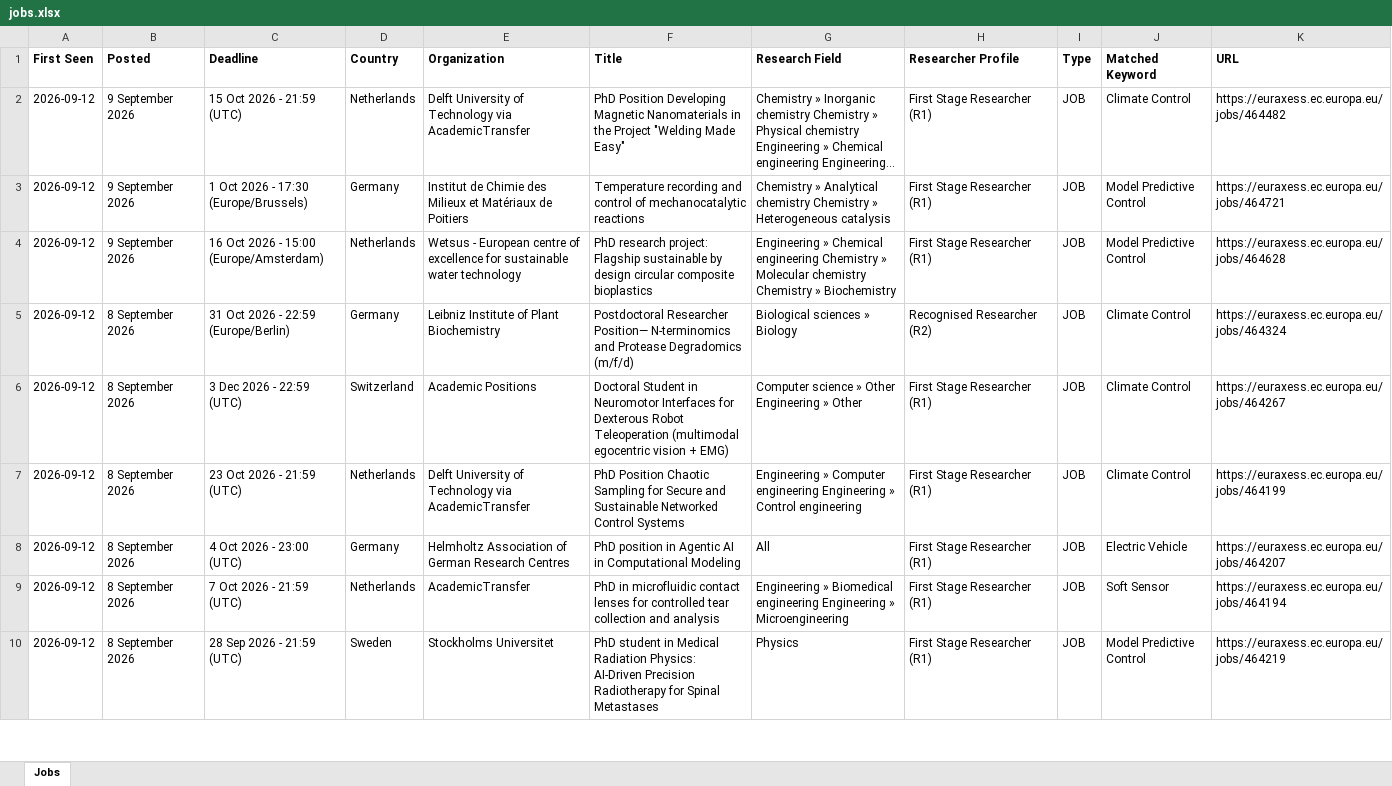
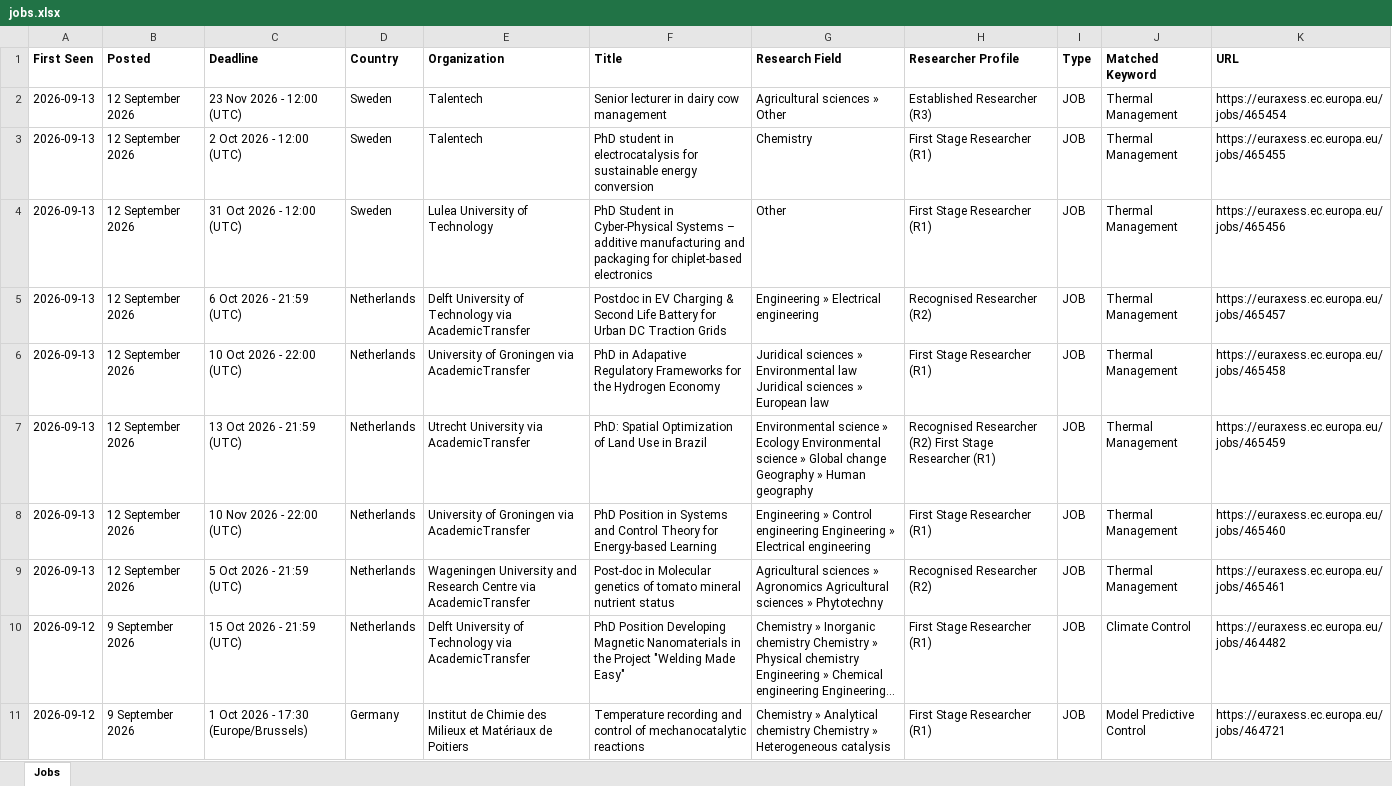
Before and after one commit to JustaBirdy/euraxess-tracker, an Excel workbook: jobs.xlsx, sheet Jobs, drawn as a sheet; only a part is shown; the shorter side is filled out with more unchanged rows; long unchanged cells end in …; values as stored, in another font and other column widths than the file's, no borders; the diff names each change by its address in the sheet, - before the commit and + after, or states it on an @@ line.

```diff
--- a/jobs.xlsx (sheet Jobs)
+++ b/jobs.xlsx (sheet Jobs)
+row 2: 2026-09-13 | 12 September 2026 | 23 Nov 2026 - 12:00 (UTC) | Sweden | Talentech | Senior lecturer in dairy cow management | Agricultural sciences » Other | Established Researcher (R3) | JOB | Thermal Management | https://euraxess.ec.europa.eu/jobs/465454
+row 3: 2026-09-13 | 12 September 2026 | 2 Oct 2026 - 12:00 (UTC) | Sweden | Talentech | PhD student in electrocatalysis for sustainable energy conversion | Chemistry | First Stage Researcher (R1) | JOB | Thermal Management | https://euraxess.ec.europa.eu/jobs/465455
+row 4: 2026-09-13 | 12 September 2026 | 31 Oct 2026 - 12:00 (UTC) | Sweden | Lulea University of Technology | PhD Student in Cyber-Physical Systems – additive manufacturing and packaging for chiplet-based electronics | Other | First Stage Researcher (R1) | JOB | Thermal Management | https://euraxess.ec.europa.eu/jobs/465456
+row 5: 2026-09-13 | 12 September 2026 | 6 Oct 2026 - 21:59 (UTC) | Netherlands | Delft University of Technology via AcademicTransfer | Postdoc in EV Charging & Second Life Battery for Urban DC Traction Grids | Engineering » Electrical engineering | Recognised Researcher (R2) | JOB | Thermal Management | https://euraxess.ec.europa.eu/jobs/465457
+row 6: 2026-09-13 | 12 September 2026 | 10 Oct 2026 - 22:00 (UTC) | Netherlands | University of Groningen via AcademicTransfer | PhD in Adapative Regulatory Frameworks for the Hydrogen Economy | Juridical sciences » Environmental law Juridical sciences » European law | First Stage Researcher (R1) | JOB | Thermal Management | https://euraxess.ec.europa.eu/jobs/465458
+row 7: 2026-09-13 | 12 September 2026 | 13 Oct 2026 - 21:59 (UTC) | Netherlands | Utrecht University via AcademicTransfer | PhD: Spatial Optimization of Land Use in Brazil | Environmental science » Ecology Environmental science » Global change Geography » Human geography | Recognised Researcher (R2) First Stage Researcher (R1) | JOB | Thermal Management | https://euraxess.ec.europa.eu/jobs/465459
+row 8: 2026-09-13 | 12 September 2026 | 10 Nov 2026 - 22:00 (UTC) | Netherlands | University of Groningen via AcademicTransfer | PhD Position in Systems and Control Theory for Energy-based Learning | Engineering » Control engineering Engineering » Electrical engineering | First Stage Researcher (R1) | JOB | Thermal Management | https://euraxess.ec.europa.eu/jobs/465460
+row 9: 2026-09-13 | 12 September 2026 | 5 Oct 2026 - 21:59 (UTC) | Netherlands | Wageningen University and Research Centre via AcademicTransfer | Post-doc in Molecular genetics of tomato mineral nutrient status | Agricultural sciences » Agronomics Agricultural sciences » Phytotechny | Recognised Researcher (R2) | JOB | Thermal Management | https://euraxess.ec.europa.eu/jobs/465461
```
Also changed, not shown: 1 other file.
